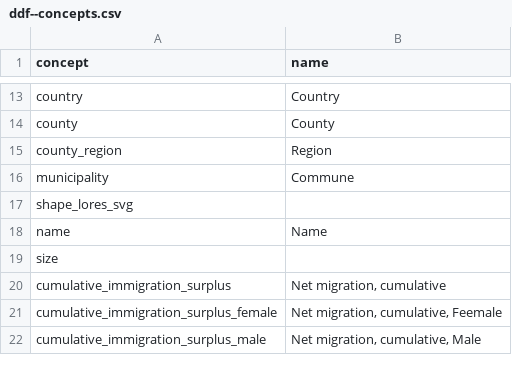
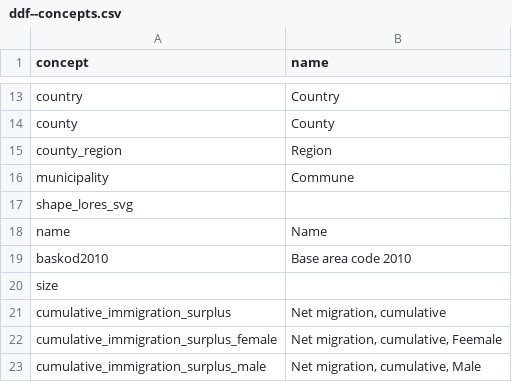
Before and after one commit to angieskazka/ddf--sodertorn--stockholm_lan_basomrade, a CSV file: lang/en/ddf--concepts.csv, drawn as a sheet; only a part is shown, gaps mark what is left out; the diff names each change by its address in the sheet, - before the commit and + after, or states it on an @@ line.

```diff
--- a/lang/en/ddf--concepts.csv
+++ b/lang/en/ddf--concepts.csv
+row 19: baskod2010 | Base area code 2010
```
Also changed, not shown: ddf--concepts.csv.
